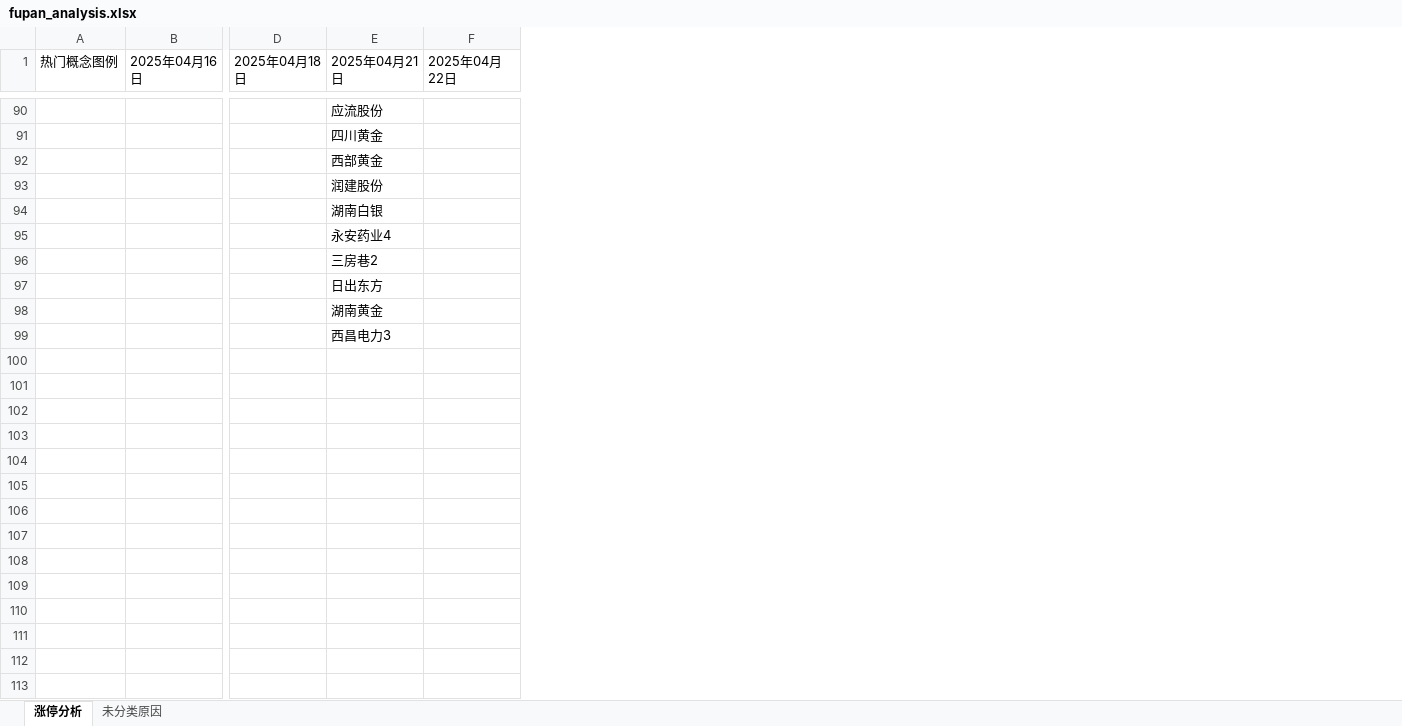
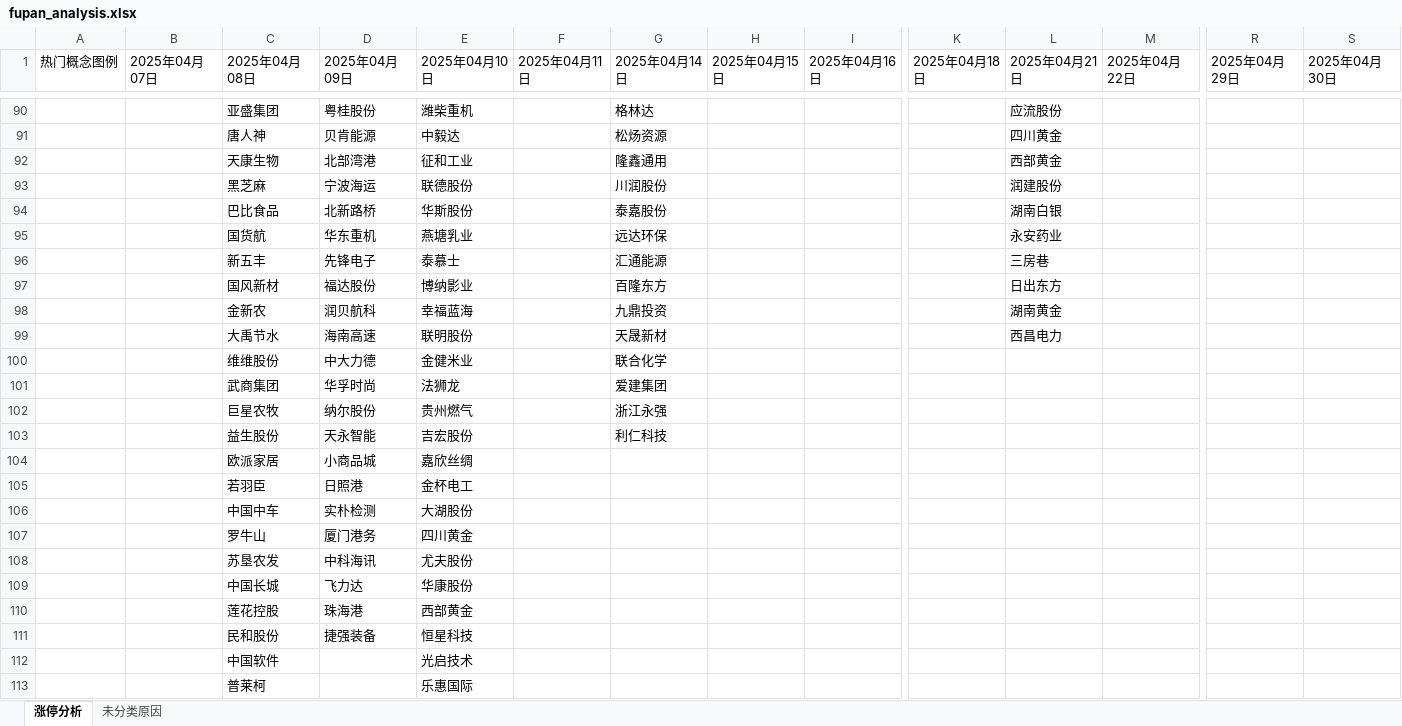
Before and after one commit to KealLiang/HardTrading, an Excel workbook: excel/fupan_analysis.xlsx, sheet 涨停分析, drawn as a sheet; only a part is shown, gaps mark what is left out; values as stored, in another font and other column widths than the file's, no cell formats; addresses are those after the commit; rows hold the shown columns only; the diff covers the shown part only; the diff names each change by its address in the sheet, - before the commit and + after, or states it on an @@ line.

```diff
--- a/excel/fupan_analysis.xlsx (sheet 涨停分析)
+++ b/excel/fupan_analysis.xlsx (sheet 涨停分析)
+column B (2025年04月07日), empty
+column C (2025年04月08日), rows 90-99: 亚盛集团 | 唐人神 | 天康生物 | 黑芝麻 | 巴比食品 | 国货航 | 新五丰 | 国风新材 | 金新农 | 大禹节水
+column D (2025年04月09日), rows 90-99: 粤桂股份 | 贝肯能源 | 北部湾港 | 宁波海运 | 北新路桥 | 华东重机 | 先锋电子 | 福达股份 | 润贝航科 | 海南高速
+column E (2025年04月10日), rows 90-99: 潍柴重机 | 中毅达 | 征和工业 | 联德股份 | 华斯股份 | 燕塘乳业 | 泰慕士 | 博纳影业 | 幸福蓝海 | 联明股份
+column F (2025年04月11日), empty
+column G (2025年04月14日), rows 90-99: 格林达 | 松炀资源 | 隆鑫通用 | 川润股份 | 泰嘉股份 | 远达环保 | 汇通能源 | 百隆东方 | 九鼎投资 | 天晟新材
+column H (2025年04月15日), empty
+column R (2025年04月29日), empty
+column S (2025年04月30日), empty
-L95 (2025年04月21日): 永安药业4
+L95 (2025年04月21日): 永安药业
-L96 (2025年04月21日): 三房巷2
+L96 (2025年04月21日): 三房巷
-L99 (2025年04月21日): 西昌电力3
+L99 (2025年04月21日): 西昌电力
+row 100:  |  | 维维股份 | 中大力德 | 金健米业 |  | 联合化学
+row 101:  |  | 武商集团 | 华孚时尚 | 法狮龙 |  | 爱建集团
+row 102:  |  | 巨星农牧 | 纳尔股份 | 贵州燃气 |  | 浙江永强
+row 103:  |  | 益生股份 | 天永智能 | 吉宏股份 |  | 利仁科技
+row 104:  |  | 欧派家居 | 小商品城 | 嘉欣丝绸
+row 105:  |  | 若羽臣 | 日照港 | 金杯电工
+row 106:  |  | 中国中车 | 实朴检测 | 大湖股份
+row 107:  |  | 罗牛山 | 厦门港务 | 四川黄金
+row 108:  |  | 苏垦农发 | 中科海讯 | 尤夫股份
+row 109:  |  | 中国长城 | 飞力达 | 华康股份
+row 110:  |  | 莲花控股 | 珠海港 | 西部黄金
+row 111:  |  | 民和股份 | 捷强装备 | 恒星科技
+row 112:  |  | 中国软件 |  | 光启技术
+row 113:  |  | 普莱柯 |  | 乐惠国际
```
Also changed, not shown: 37 added rows, 1 removed row and 226 edited cells elsewhere in this sheet, sheet 未分类原因, cell formats, 2 other files.
